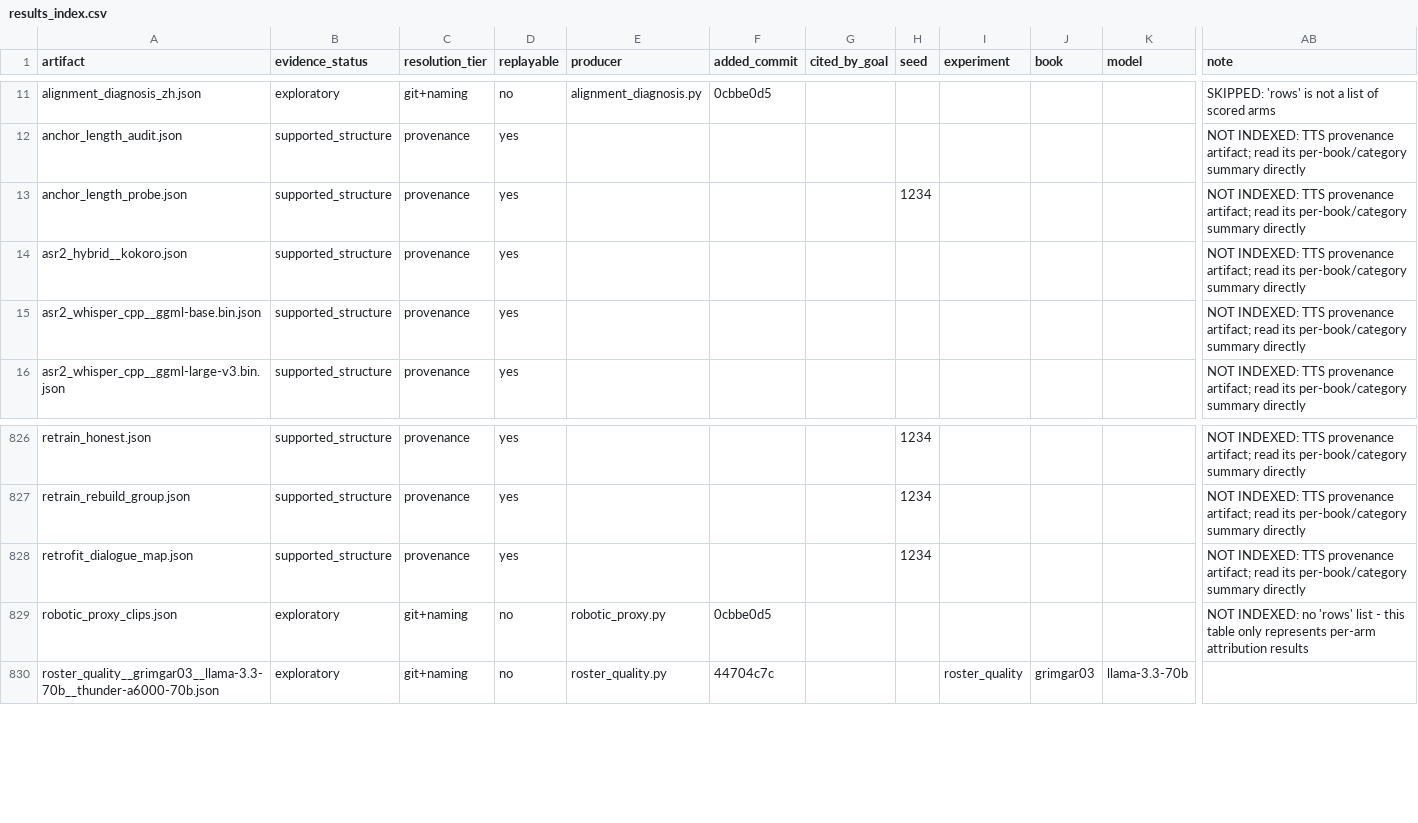
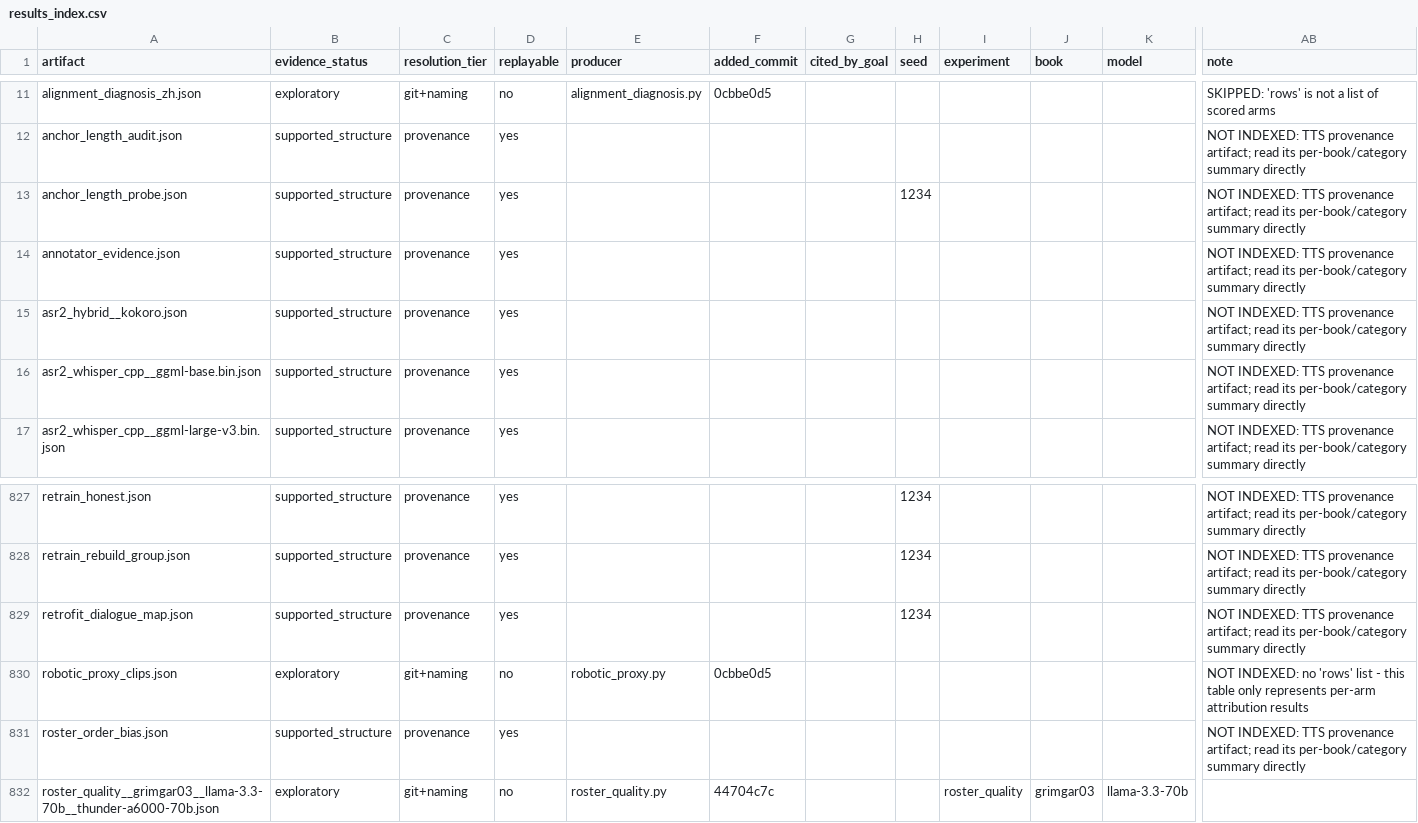
Before and after one commit to on22s/alexandria-audiobook2, a CSV file: results_index.csv, drawn as a sheet; only a part is shown, gaps mark what is left out; rows hold the shown columns only; the diff names each change by its address in the sheet, - before the commit and + after, or states it on an @@ line.

```diff
--- a/results_index.csv
+++ b/results_index.csv
+row 14: annotator_evidence.json | supported_structure | provenance | yes |  |  |  |  |  |  |  | NOT INDEXED: TTS provenance artifact; read its per-book/category summary directly
+row 831: roster_order_bias.json | supported_structure | provenance | yes |  |  |  |  |  |  |  | NOT INDEXED: TTS provenance artifact; read its per-book/category summary directly
```
Also changed, not shown: 3 other files.
